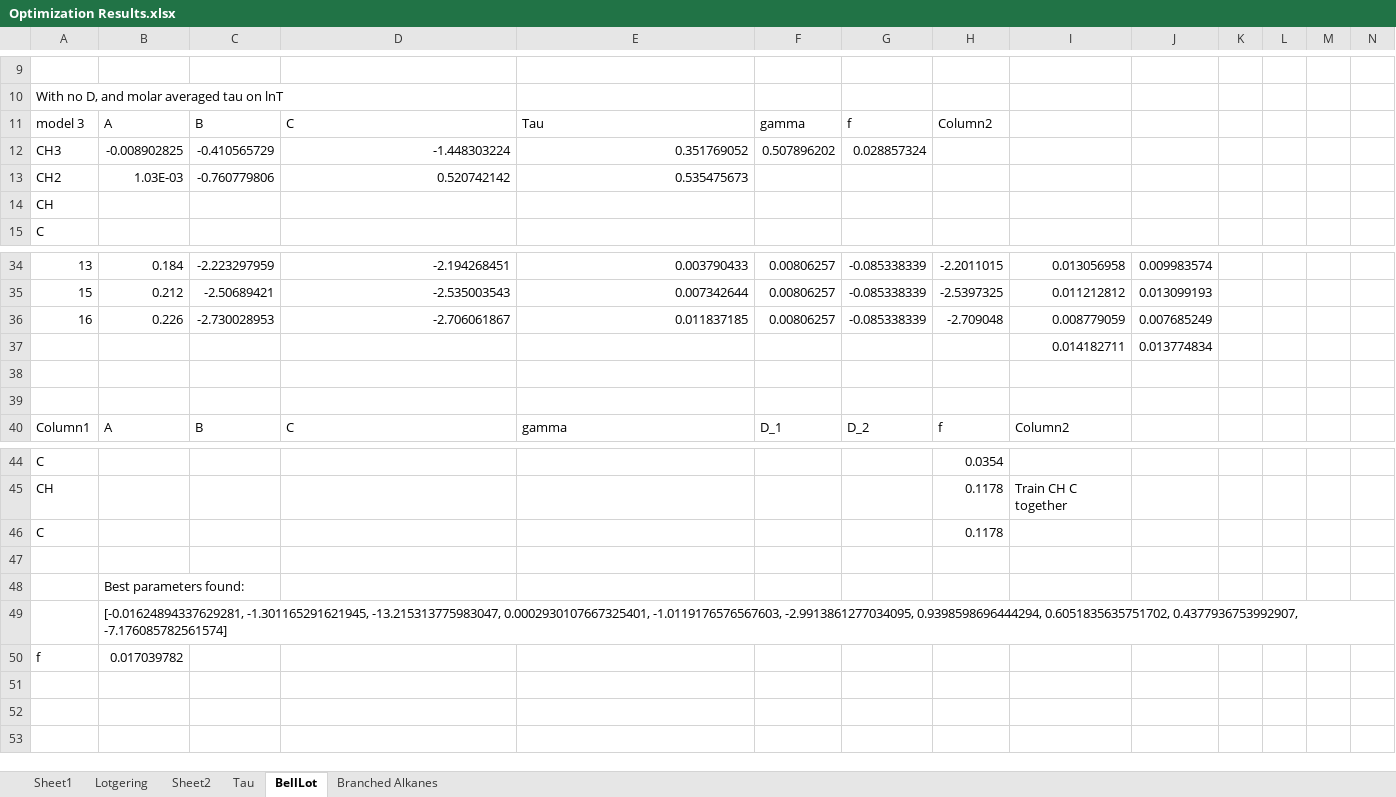
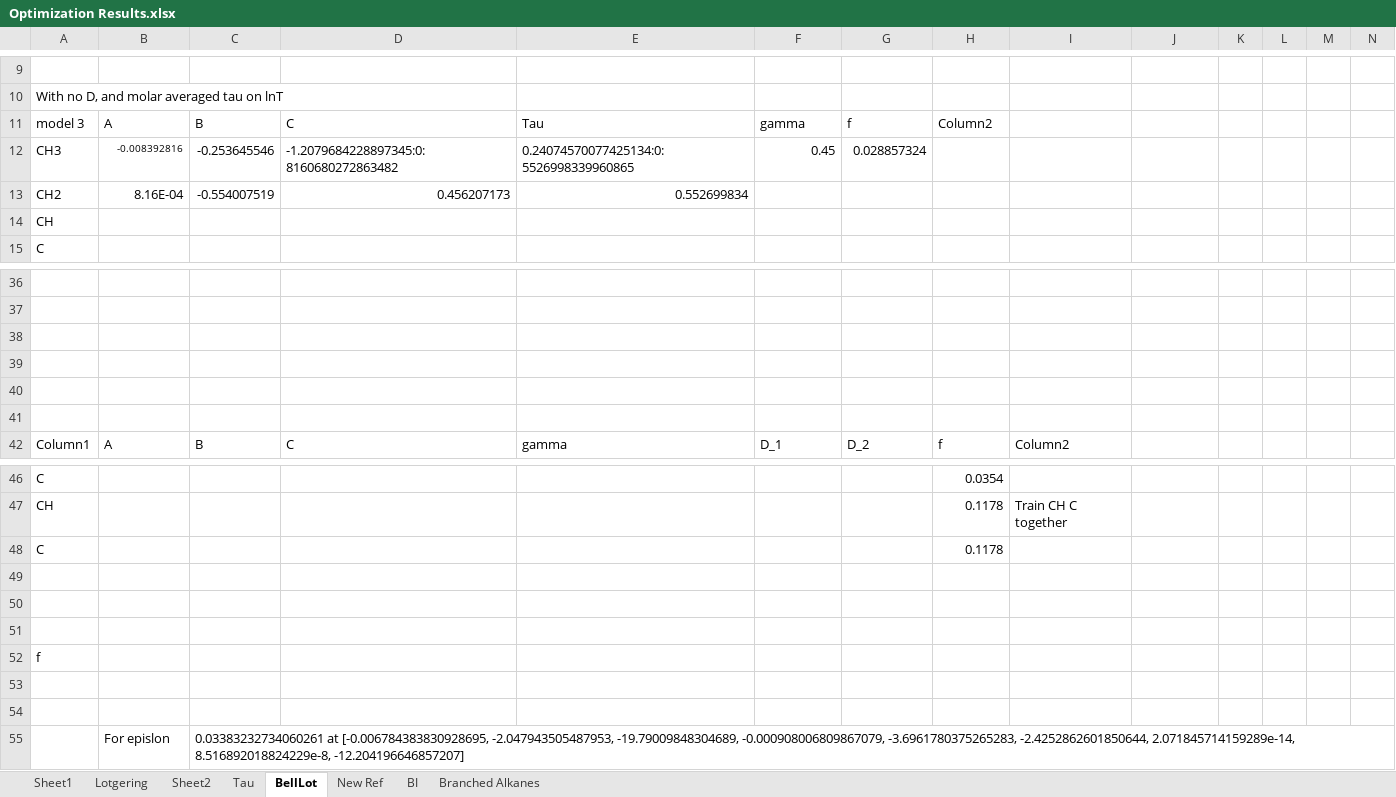
Before and after one commit to erichuang384/4YR, an Excel workbook: Optimization Results/Optimization Results.xlsx, sheet BellLot, drawn as a sheet; only a part is shown, gaps mark what is left out; values as stored, in another font and other column widths than the file's, no borders; table styles not drawn; removed rows and columns are numbered as before the commit, all else as after; rows hold the shown columns only; the diff covers the shown part only; the diff names each change by its address in the sheet, - before the commit and + after, or states it on an @@ line.

```diff
--- a/Optimization Results/Optimization Results.xlsx (sheet BellLot)
+++ b/Optimization Results/Optimization Results.xlsx (sheet BellLot)
+sheet tab: New Ref
+sheet tab: BI
-B12: -0.008902825
+B12: -0.008392816
@@ B12 text size: smaller @@
-C12: -0.410565729
+C12: -0.253645546
-D12: -1.448303224
+D12: -1.2079684228897345:0:8160680272863482
-E12: 0.351769052
+E12: 0.24074570077425134:0:5526998339960865
-F12: 0.507896202
+F12: 0.45
-row 13: CH2 | 1.03E-03 | -0.760779806 | 0.520742142 | 0.535475673
+row 13: CH2 | 8.16E-04 | -0.554007519 | 0.456207173 | 0.552699834
-row 36: 13 | 0.184 | -2.223297959 | -2.194268451 | 0.003790433 | 0.00806257 | -0.085338339 | -2.2011015 | 0.013056958 | 0.009983574
+row 36: (empty)
-row 37: 15 | 0.212 | -2.50689421 | -2.535003543 | 0.007342644 | 0.00806257 | -0.085338339 | -2.5397325 | 0.011212812 | 0.013099193
+row 37: (empty)
-row 38: 16 | 0.226 | -2.730028953 | -2.706061867 | 0.011837185 | 0.00806257 | -0.085338339 | -2.709048 | 0.008779059 | 0.007685249
+row 38: (empty)
-row 39:  |  |  |  |  |  |  |  | 0.014182711 | 0.013774834
+row 39: (empty)
-B50: Best parameters found:
+B50: (empty)
-B51: [-0.01624894337629281, -1.301165291621945, -13.215313775983047, 0.0002930107667325401, -1.0119176576567603, -2.9913861277034095, 0.9398598696444294, 0.6051835635751702, 0.4377936753992907, -7.176085782561574]
+B51: (empty)
-B52: 0.017039782
+B52: (empty)
+row 53: (empty)
+row 54: (empty)
+row 55:  | For epislon | 0.03383232734060261 at [-0.006784383830928695, -2.047943505487953, -19.79009848304689, -0.000908006809867079, -3.6961780375265283, -2.4252862601850644, 2.071845714159289e-14, 8.516892018824229e-8, -12.204196646857207]
```
Also changed, not shown: 8 added rows, 6 removed rows, 1 moved row, 70 edited cells and cell formats elsewhere in this sheet, sheet Tau, Raw Experimental Data/Branched Alkanes/References.xlsx, 52 other files.
